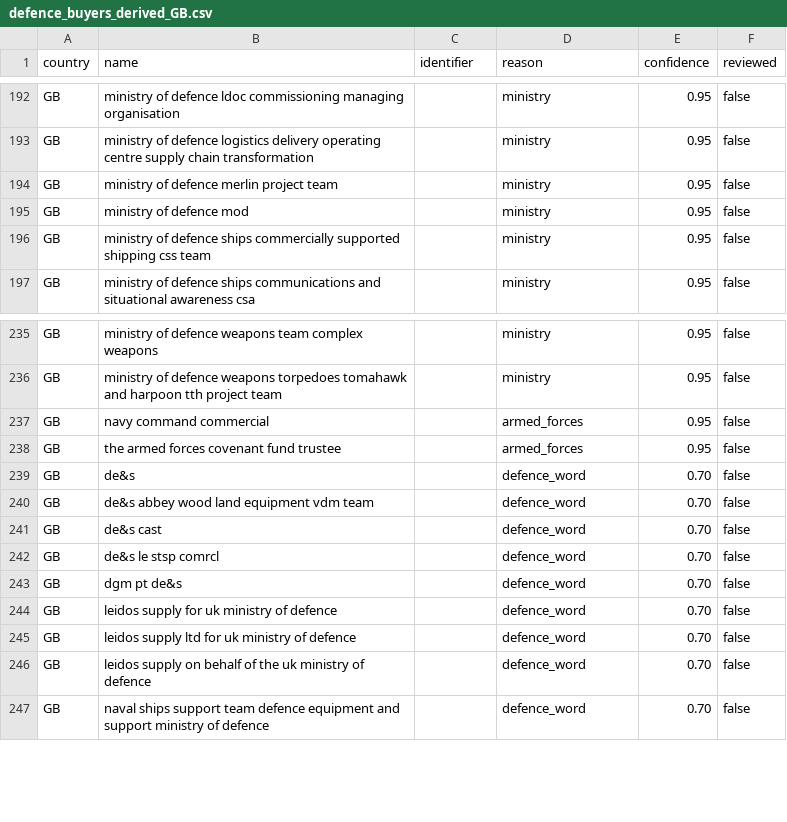
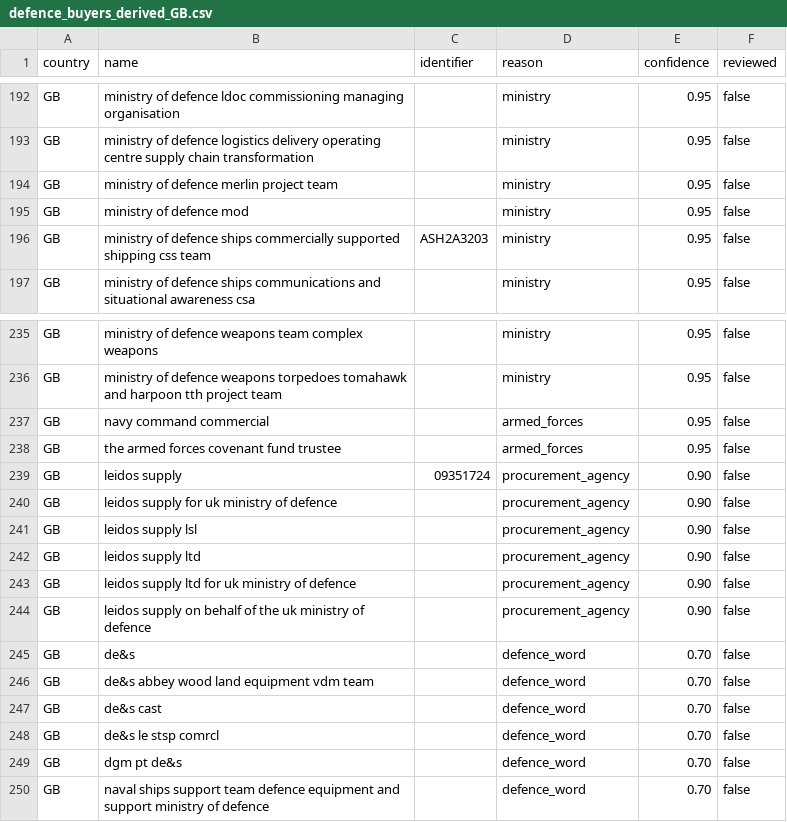
Before and after one commit to Dev-In-Crypt/DefenceGate, a CSV file: backend/seeds/defence_buyers_derived_GB.csv, drawn as a sheet; only a part is shown, gaps mark what is left out; removed rows and columns are numbered as before the commit, all else as after; the diff names each change by its address in the sheet, - before the commit and + after, or states it on an @@ line.

```diff
--- a/backend/seeds/defence_buyers_derived_GB.csv
+++ b/backend/seeds/defence_buyers_derived_GB.csv
-C196 (identifier): (empty)
+C196 (identifier): ASH2A3203
+row 239: GB | leidos supply | 09351724 | procurement_agency | 0.90 | false
+row 240: GB | leidos supply for uk ministry of defence |  | procurement_agency | 0.90 | false
+row 241: GB | leidos supply lsl |  | procurement_agency | 0.90 | false
+row 242: GB | leidos supply ltd |  | procurement_agency | 0.90 | false
+row 243: GB | leidos supply ltd for uk ministry of defence |  | procurement_agency | 0.90 | false
+row 244: GB | leidos supply on behalf of the uk ministry of defence |  | procurement_agency | 0.90 | false
-row 244: GB | leidos supply for uk ministry of defence |  | defence_word | 0.70 | false
-row 245: GB | leidos supply ltd for uk ministry of defence |  | defence_word | 0.70 | false
-row 246: GB | leidos supply on behalf of the uk ministry of defence |  | defence_word | 0.70 | false
```
Also changed, not shown: backend/seeds/defence_buyers_derived_BE.csv, backend/seeds/defence_buyers_derived_CH.csv, 38 other files.
